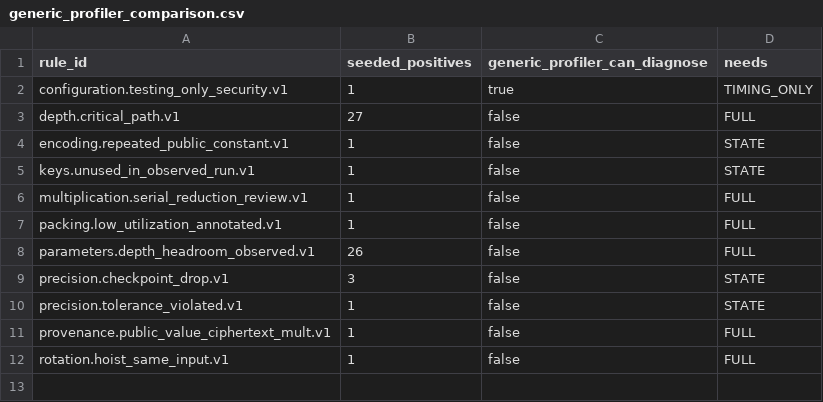
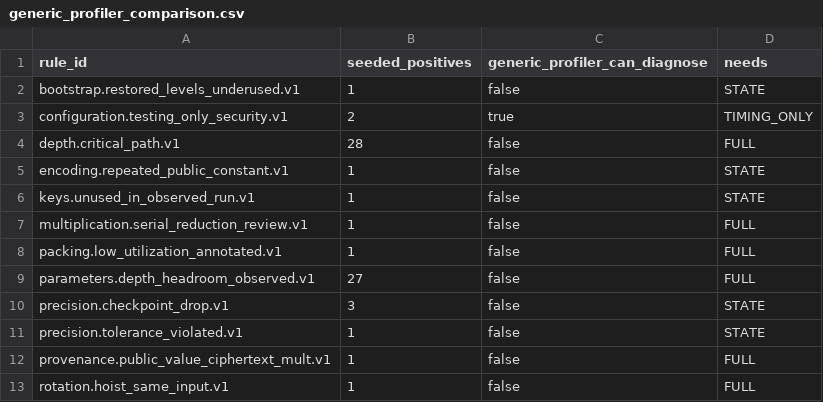
Before and after one commit to Georgakopoulos-Soares-lab/cipherscope, a CSV file: evaluation/tables/generic_profiler_comparison.csv, drawn as a sheet.

```diff
--- a/evaluation/tables/generic_profiler_comparison.csv
+++ b/evaluation/tables/generic_profiler_comparison.csv
@@ -1,4 +1,5 @@
 rule_id,seeded_positives,generic_profiler_can_diagnose,needs
-configuration.testing_only_security.v1,1,true,TIMING_ONLY
-depth.critical_path.v1,27,false,FULL
+bootstrap.restored_levels_underused.v1,1,false,STATE
+configuration.testing_only_security.v1,2,true,TIMING_ONLY
+depth.critical_path.v1,28,false,FULL
 encoding.repeated_public_constant.v1,1,false,STATE
@@ -7,3 +8,3 @@ multiplication.serial_reduction_review.v1,1,false,FULL
 packing.low_utilization_annotated.v1,1,false,FULL
-parameters.depth_headroom_observed.v1,26,false,FULL
+parameters.depth_headroom_observed.v1,27,false,FULL
 precision.checkpoint_drop.v1,3,false,STATE
```
Also changed, not shown: evaluation/raw/native_overhead.csv, evaluation/raw/semantic_ablation.csv, 35 other files.
